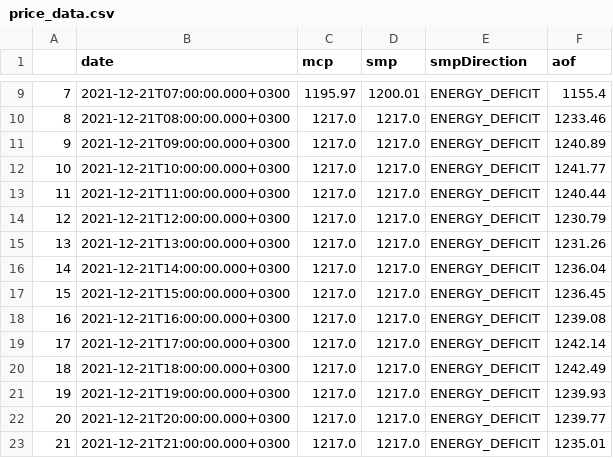
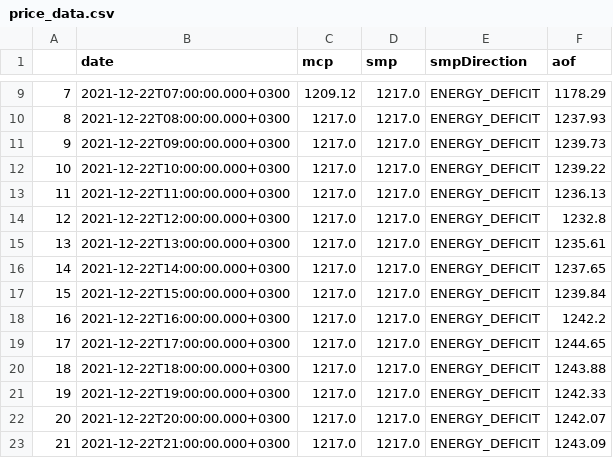
Before and after one commit to berkorbay/intraday, a CSV file: inst/market-data/price_data.csv, drawn as a sheet; only a part is shown, gaps mark what is left out; the diff covers the shown part only.

```diff
--- a/inst/market-data/price_data.csv
+++ b/inst/market-data/price_data.csv
@@ -9,15 +9,15 @@
-7,2021-12-21T07:00:00.000+0300,1195.97,1200.01,ENERGY_DEFICIT,1155.4
-8,2021-12-21T08:00:00.000+0300,1217.0,1217.0,ENERGY_DEFICIT,1233.46
-9,2021-12-21T09:00:00.000+0300,1217.0,1217.0,ENERGY_DEFICIT,1240.89
-10,2021-12-21T10:00:00.000+0300,1217.0,1217.0,ENERGY_DEFICIT,1241.77
-11,2021-12-21T11:00:00.000+0300,1217.0,1217.0,ENERGY_DEFICIT,1240.44
-12,2021-12-21T12:00:00.000+0300,1217.0,1217.0,ENERGY_DEFICIT,1230.79
-13,2021-12-21T13:00:00.000+0300,1217.0,1217.0,ENERGY_DEFICIT,1231.26
-14,2021-12-21T14:00:00.000+0300,1217.0,1217.0,ENERGY_DEFICIT,1236.04
-15,2021-12-21T15:00:00.000+0300,1217.0,1217.0,ENERGY_DEFICIT,1236.45
-16,2021-12-21T16:00:00.000+0300,1217.0,1217.0,ENERGY_DEFICIT,1239.08
-17,2021-12-21T17:00:00.000+0300,1217.0,1217.0,ENERGY_DEFICIT,1242.14
-18,2021-12-21T18:00:00.000+0300,1217.0,1217.0,ENERGY_DEFICIT,1242.49
-19,2021-12-21T19:00:00.000+0300,1217.0,1217.0,ENERGY_DEFICIT,1239.93
-20,2021-12-21T20:00:00.000+0300,1217.0,1217.0,ENERGY_DEFICIT,1239.77
-21,2021-12-21T21:00:00.000+0300,1217.0,1217.0,ENERGY_DEFICIT,1235.01
+7,2021-12-22T07:00:00.000+0300,1209.12,1217.0,ENERGY_DEFICIT,1178.29
+8,2021-12-22T08:00:00.000+0300,1217.0,1217.0,ENERGY_DEFICIT,1237.93
+9,2021-12-22T09:00:00.000+0300,1217.0,1217.0,ENERGY_DEFICIT,1239.73
+10,2021-12-22T10:00:00.000+0300,1217.0,1217.0,ENERGY_DEFICIT,1239.22
+11,2021-12-22T11:00:00.000+0300,1217.0,1217.0,ENERGY_DEFICIT,1236.13
+12,2021-12-22T12:00:00.000+0300,1217.0,1217.0,ENERGY_DEFICIT,1232.8
+13,2021-12-22T13:00:00.000+0300,1217.0,1217.0,ENERGY_DEFICIT,1235.61
+14,2021-12-22T14:00:00.000+0300,1217.0,1217.0,ENERGY_DEFICIT,1237.65
+15,2021-12-22T15:00:00.000+0300,1217.0,1217.0,ENERGY_DEFICIT,1239.84
+16,2021-12-22T16:00:00.000+0300,1217.0,1217.0,ENERGY_DEFICIT,1242.2
+17,2021-12-22T17:00:00.000+0300,1217.0,1217.0,ENERGY_DEFICIT,1244.65
+18,2021-12-22T18:00:00.000+0300,1217.0,1217.0,ENERGY_DEFICIT,1243.88
+19,2021-12-22T19:00:00.000+0300,1217.0,1217.0,ENERGY_DEFICIT,1242.33
+20,2021-12-22T20:00:00.000+0300,1217.0,1217.0,ENERGY_DEFICIT,1242.07
+21,2021-12-22T21:00:00.000+0300,1217.0,1217.0,ENERGY_DEFICIT,1243.09
```
Also changed, not shown: 36 edited cells elsewhere in this file, inst/market-data/intraday_summary.csv, 2 other files.
